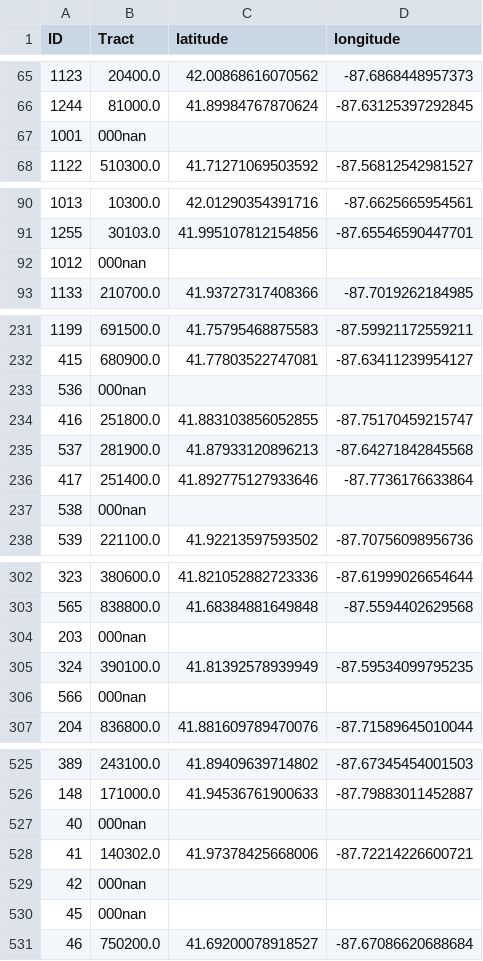
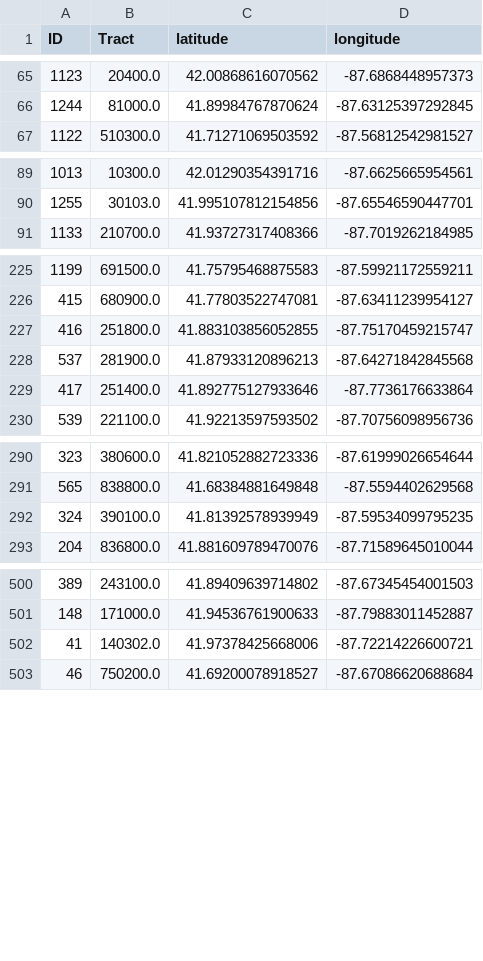
Before and after one commit to fatimai12/tales-of-second-city, a CSV file: talesofsecondcity/data/geocoded/parks_geocoded.csv, drawn as a sheet; only a part is shown, gaps mark what is left out; the diff covers the shown part only; the diff names each change by its address in the sheet, - before the commit and + after, or states it on an @@ line.

```diff
--- a/talesofsecondcity/data/geocoded/parks_geocoded.csv
+++ b/talesofsecondcity/data/geocoded/parks_geocoded.csv
-row 67: 1001 | 000nan
-row 92: 1012 | 000nan
-row 233: 536 | 000nan
-row 237: 538 | 000nan
-row 304: 203 | 000nan
-row 306: 566 | 000nan
-row 527: 40 | 000nan
-row 529: 42 | 000nan
-row 530: 45 | 000nan
```
Also changed, not shown: 20 removed rows elsewhere in this file, talesofsecondcity/data/geocoded/bus_geocoded.csv, talesofsecondcity/data/geocoded/divvy_geocoded.csv, 5 other files.
